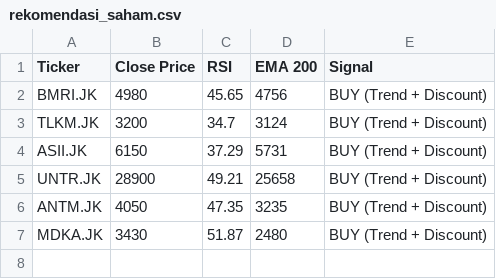
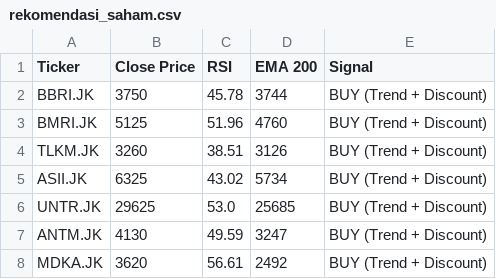
Before and after one commit to dnielasher/idx-automated-screener, a CSV file: rekomendasi_saham.csv, drawn as a sheet.

```diff
--- a/rekomendasi_saham.csv
+++ b/rekomendasi_saham.csv
@@ -1,7 +1,8 @@
 Ticker,Close Price,RSI,EMA 200,Signal
-BMRI.JK,4980,45.65,4756,BUY (Trend + Discount)
-TLKM.JK,3200,34.7,3124,BUY (Trend + Discount)
-ASII.JK,6150,37.29,5731,BUY (Trend + Discount)
-UNTR.JK,28900,49.21,25658,BUY (Trend + Discount)
-ANTM.JK,4050,47.35,3235,BUY (Trend + Discount)
-MDKA.JK,3430,51.87,2480,BUY (Trend + Discount)
+BBRI.JK,3750,45.78,3744,BUY (Trend + Discount)
+BMRI.JK,5125,51.96,4760,BUY (Trend + Discount)
+TLKM.JK,3260,38.51,3126,BUY (Trend + Discount)
+ASII.JK,6325,43.02,5734,BUY (Trend + Discount)
+UNTR.JK,29625,53.0,25685,BUY (Trend + Discount)
+ANTM.JK,4130,49.59,3247,BUY (Trend + Discount)
+MDKA.JK,3620,56.61,2492,BUY (Trend + Discount)
```
